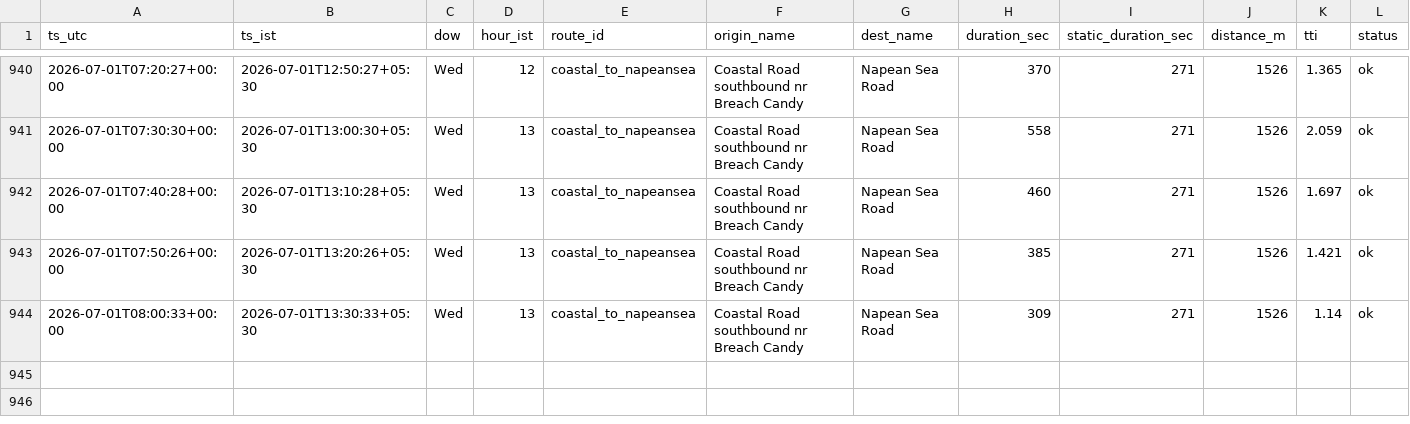
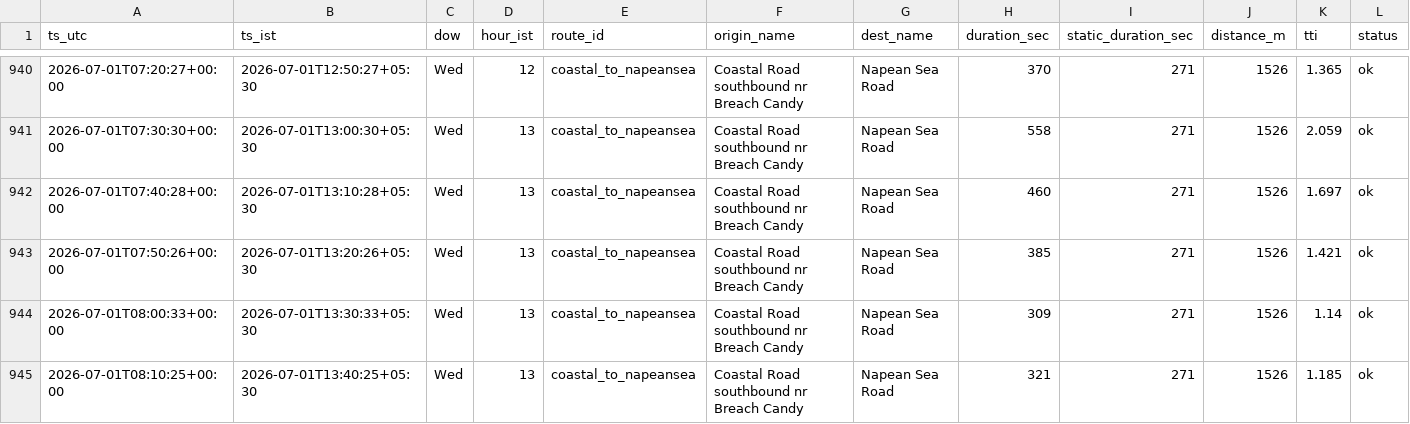
Before and after one commit to jayvaidya/coastal-road-travel-time, a CSV file: data/travel_times.csv, drawn as a sheet; only a part is shown, gaps mark what is left out.

Commit message:
data: travel times 2026-07-01T08:10Z

```diff
--- a/data/travel_times.csv
+++ b/data/travel_times.csv
@@ -944 +944,2 @@ ts_utc,ts_ist,dow,hour_ist,route_id,origin_name,dest_name,duration_sec,static_du
 2026-07-01T08:00:33+00:00,2026-07-01T13:30:33+05:30,Wed,13,coastal_to_napeansea,Coastal Road southbound nr Breach Candy,Napean Sea Road,309,271,1526,1.14,ok
+2026-07-01T08:10:25+00:00,2026-07-01T13:40:25+05:30,Wed,13,coastal_to_napeansea,Coastal Road southbound nr Breach Candy,Napean Sea Road,321,271,1526,1.185,ok
```
